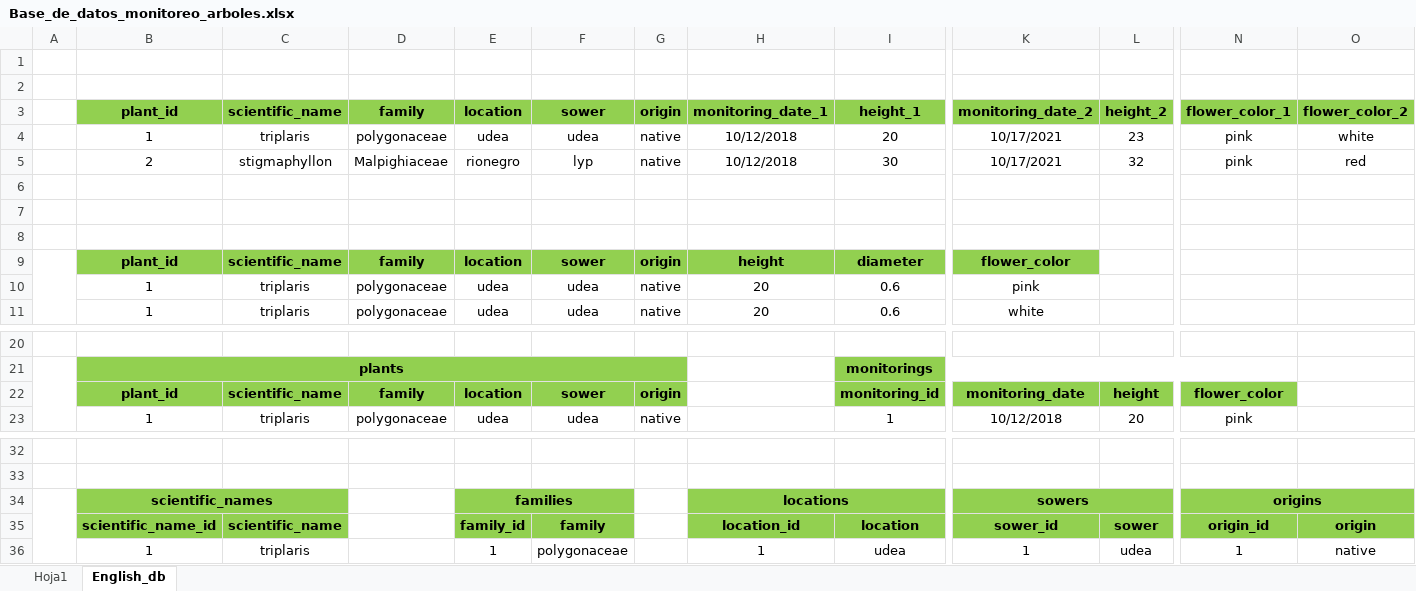
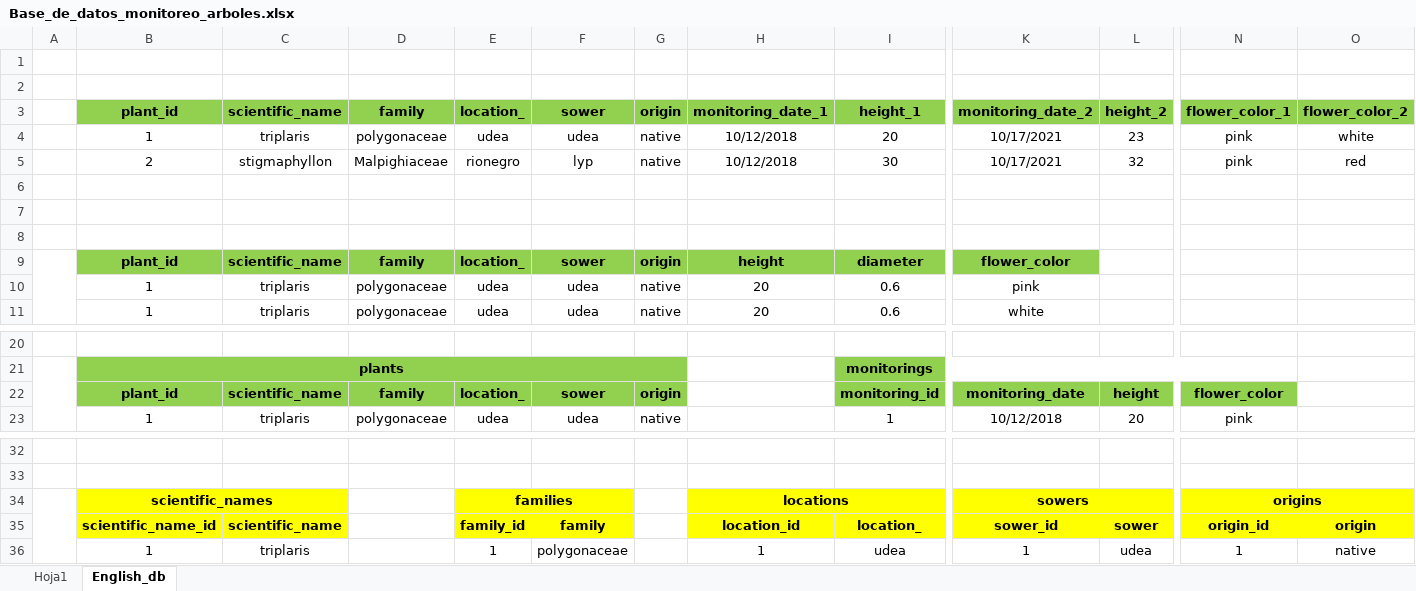
Before and after one commit to HijoBejuco/make-functional-database-plants, an Excel workbook: Base_de_datos_monitoreo_arboles.xlsx, sheet English_db, drawn as a sheet; only a part is shown, gaps mark what is left out; values as stored, in another font and other column widths than the file's, no borders; charts and pictures not drawn; the diff names each change by its address in the sheet, - before the commit and + after, or states it on an @@ line.

```diff
--- a/Base_de_datos_monitoreo_arboles.xlsx (sheet English_db)
+++ b/Base_de_datos_monitoreo_arboles.xlsx (sheet English_db)
-E3: location
+E3: location_
-E9: location
+E9: location_
-E22: location
+E22: location_
-B34:C35 fill: #92D050
+B34:C35 fill: #FFFF00
-E34:F35 fill: #92D050
+E34:F35 fill: #FFFF00
-H34:I35 fill: #92D050
+H34:I35 fill: #FFFF00
-K34:L35 fill: #92D050
+K34:L35 fill: #FFFF00
-N34:O35 fill: #92D050
+N34:O35 fill: #FFFF00
-I35: location
+I35: location_
```
Also changed, not shown: 8 other files.
